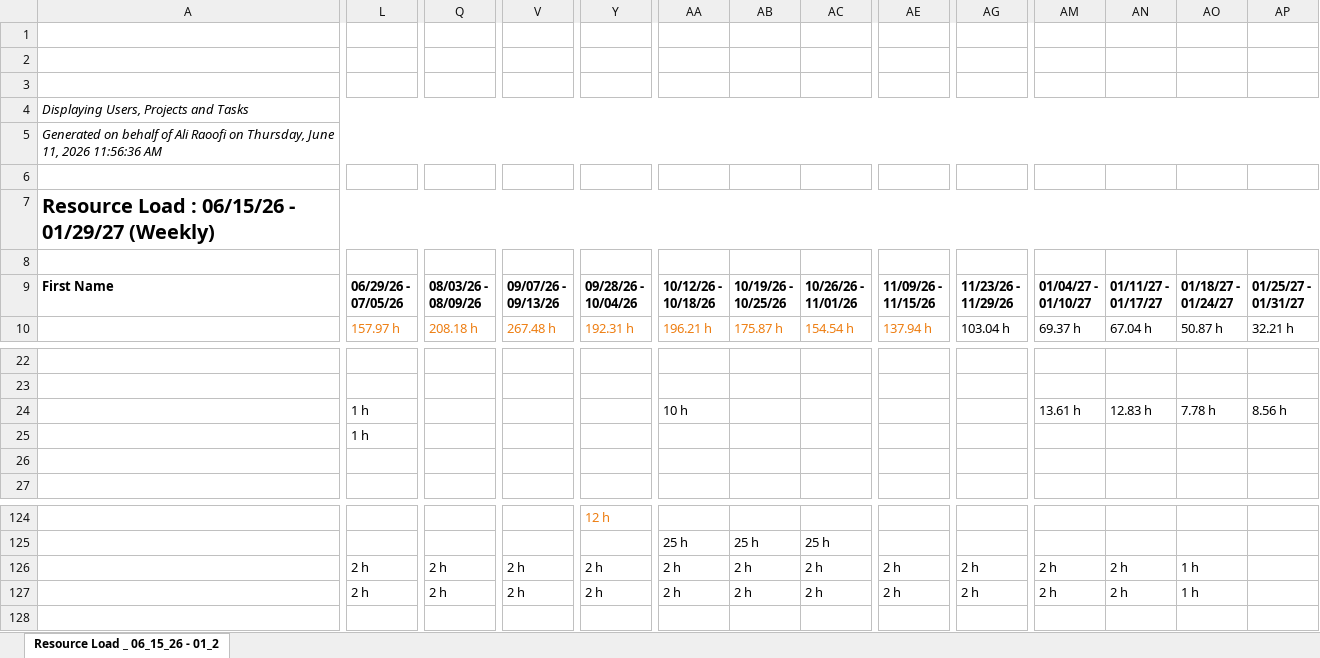
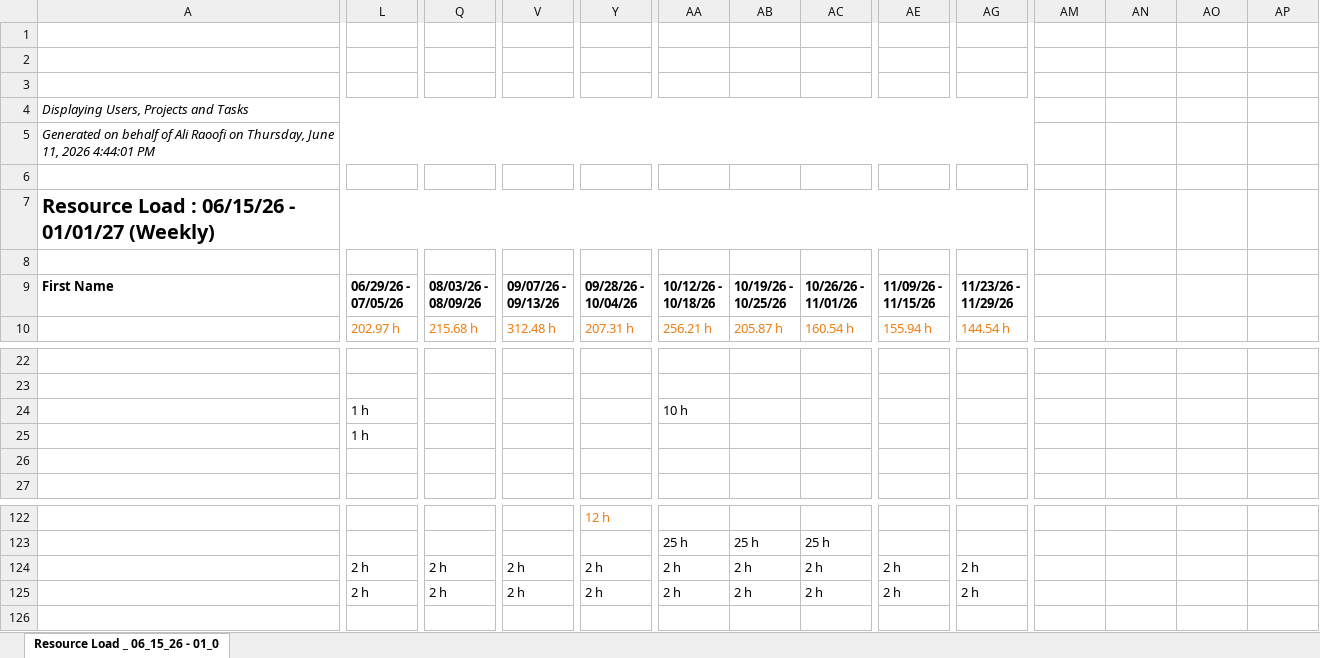
Before and after one commit to PMO-Cogsdale/ResourceSchedule, an Excel workbook: schedule.xlsx, sheet Resource Load _ 06_15_26 - 01_0, drawn as a sheet; only a part is shown, gaps mark what is left out; values as stored, in another font and other column widths than the file's, no borders; charts and pictures not drawn; removed rows and columns are numbered as before the commit, all else as after; ↵ is a line break in a cell; the diff covers the shown part only; the diff names each change by its address in the sheet, - before the commit and + after, or states it on an @@ line.

Commit message:
Update schedule via dashboard 2026-06-11T21:52:25.024Z

```diff
--- a/schedule.xlsx (sheet Resource Load _ 06_15_26 - 01_0)
+++ b/schedule.xlsx (sheet Resource Load _ 06_15_26 - 01_0)
-sheet tab: Resource Load _ 06_15_26 - 01_2
+sheet tab: Resource Load _ 06_15_26 - 01_0
-A4:AP4 merged
+A4:AL4 merged
-A5: …11, 2026 11:56:36 AM
+A5: …11, 2026 4:44:01 PM
-A5:AP5 merged
+A5:AL5 merged
-A7: Resource Load : 06/15/26 - 01/29/27 (Weekly)
+A7: Resource Load : 06/15/26 - 01/01/27 (Weekly)
-A7:AP7 merged
+A7:AL7 merged
-AM9: 01/04/27 - ↵ 01/10/27
+AM9: (empty)
-AN9: 01/11/27 - ↵ 01/17/27
+AN9: (empty)
-AO9: 01/18/27 - ↵ 01/24/27
+AO9: (empty)
-AP9: 01/25/27 - ↵ 01/31/27
+AP9: (empty)
-L10: 157.97 h
+L10: 202.97 h
-Q10: 208.18 h
+Q10: 215.68 h
-V10: 267.48 h
+V10: 312.48 h
-Y10: 192.31 h
+Y10: 207.31 h
-AA10: 196.21 h
+AA10: 256.21 h
-AB10: 175.87 h
+AB10: 205.87 h
-AC10: 154.54 h
+AC10: 160.54 h
-AE10: 137.94 h
+AE10: 155.94 h
-AG10: 103.04 h
+AG10: 144.54 h
-AG10 text colour: black
+AG10 text colour: #ED7D11
-AM10: 69.37 h
+AM10: (empty)
-AN10: 67.04 h
+AN10: (empty)
-AO10: 50.87 h
+AO10: (empty)
-AP10: 32.21 h
+AP10: (empty)
-AM24: 13.61 h
+AM24: (empty)
-AN24: 12.83 h
+AN24: (empty)
-AO24: 7.78 h
+AO24: (empty)
-AP24: 8.56 h
+AP24: (empty)
-AM124:AM125: 2 h
+AM124:AM125: (empty)
-AN124:AN125: 2 h
+AN124:AN125: (empty)
-AO124:AO125: 1 h
+AO124:AO125: (empty)
```
Also changed, not shown: 6 added rows, 14 removed rows, 330 edited cells and cell formats elsewhere in this sheet.
